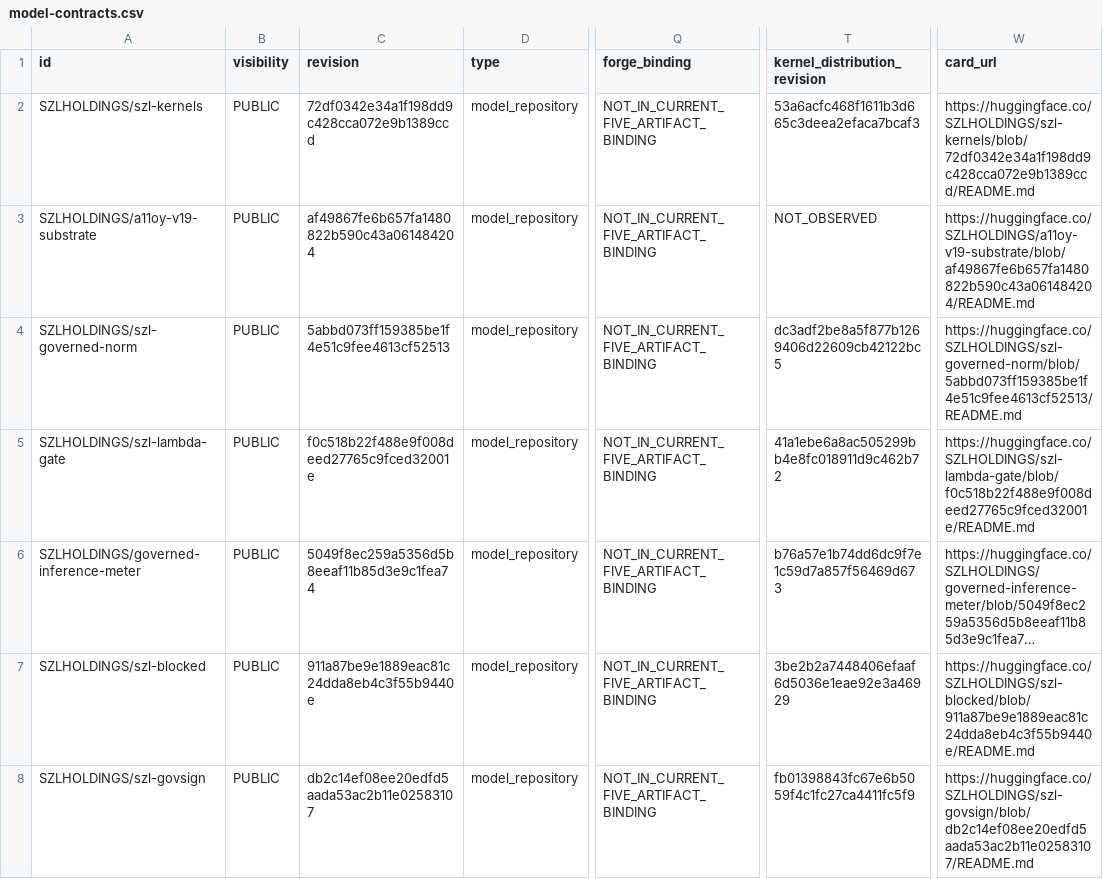
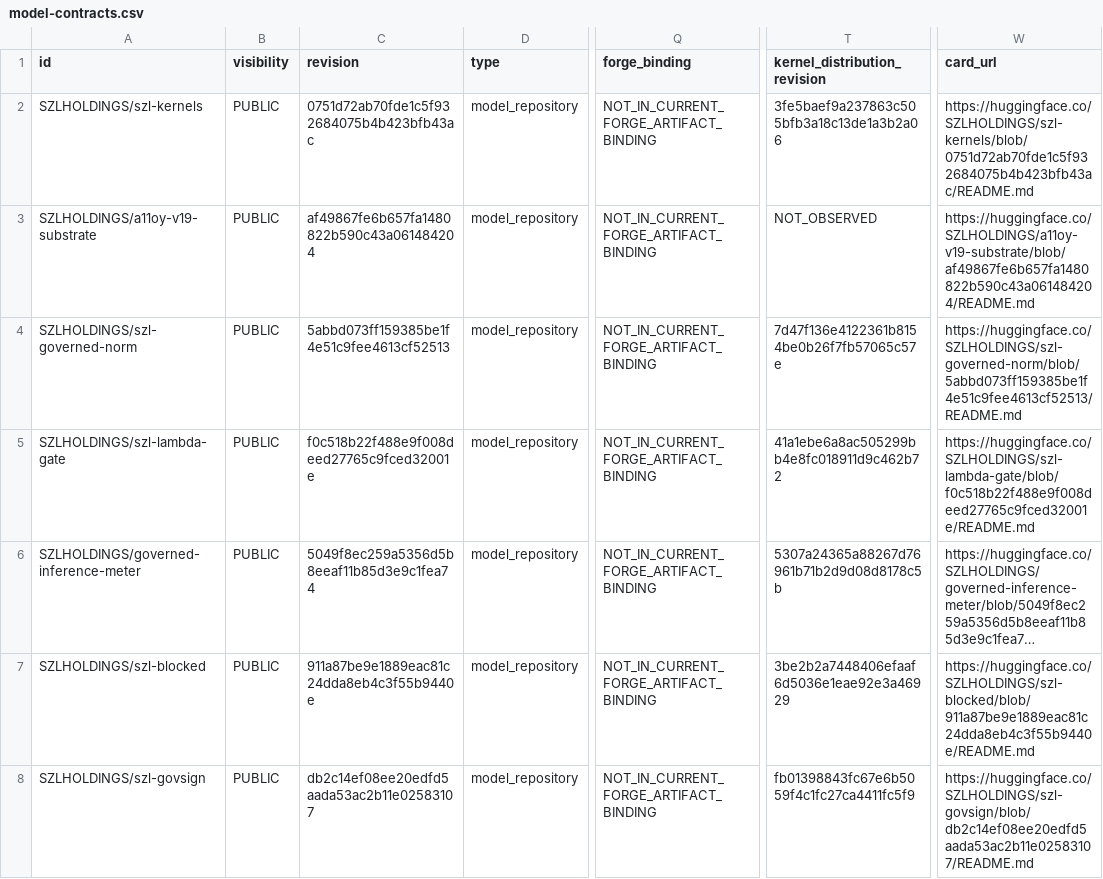
Before and after one commit to szl-holdings/szl-holdings.github.io, a CSV file: estate/model-contracts.csv, drawn as a sheet; only a part is shown, gaps mark what is left out; long unchanged cells end in …; the diff covers the shown part only; the diff names each change by its address in the sheet, - before the commit and + after, or states it on an @@ line.

Commit message:
feat(estate): refresh public OAC model coverage (#52)
Refresh the dated public estate projection from the completed guarded audit. Add the pinned OAC v2 synthetic software advisory while keeping unsigned receipt, absent Forge binding, and clinical/production limits explicit. Preserve the separately dated kernel and PyPI observations.

Signed-off-by: Lutar, Stephen P. <stephenlutar2@gmail.com>

```diff
--- a/estate/model-contracts.csv
+++ b/estate/model-contracts.csv
-C2 (revision): 72df0342e34a1f198dd9c428cca072e9b1389ccd
+C2 (revision): 0751d72ab70fde1c5f932684075b4b423bfb43ac
-Q2:Q8 (forge_binding): NOT_IN_CURRENT_FIVE_ARTIFACT_BINDING
+Q2:Q8 (forge_binding): NOT_IN_CURRENT_FORGE_ARTIFACT_BINDING
-T2 (kernel_distribution_revision): 53a6acfc468f1611b3d665c3deea2efaca7bcaf3
+T2 (kernel_distribution_revision): 3fe5baef9a237863c505bfb3a18c13de1a3b2a06
-W2 (card_url): https://huggingface.co/SZLHOLDINGS/szl-kernels/blob/72df0342e34a1f198dd9c428cca072e9b1389ccd/README.md
+W2 (card_url): https://huggingface.co/SZLHOLDINGS/szl-kernels/blob/0751d72ab70fde1c5f932684075b4b423bfb43ac/README.md
-T4 (kernel_distribution_revision): dc3adf2be8a5f877b1269406d22609cb42122bc5
+T4 (kernel_distribution_revision): 7d47f136e4122361b8154be0b26f7fb57065c57e
-T6 (kernel_distribution_revision): b76a57e1b74dd6dc9f7e1c59d7a857f56469d673
+T6 (kernel_distribution_revision): 5307a24365a88267d76961b71b2d9d08d8178c5b
```
Also changed, not shown: 1 added row and 58 edited cells elsewhere in this file, estate/dataset-readiness.csv, 11 other files.
